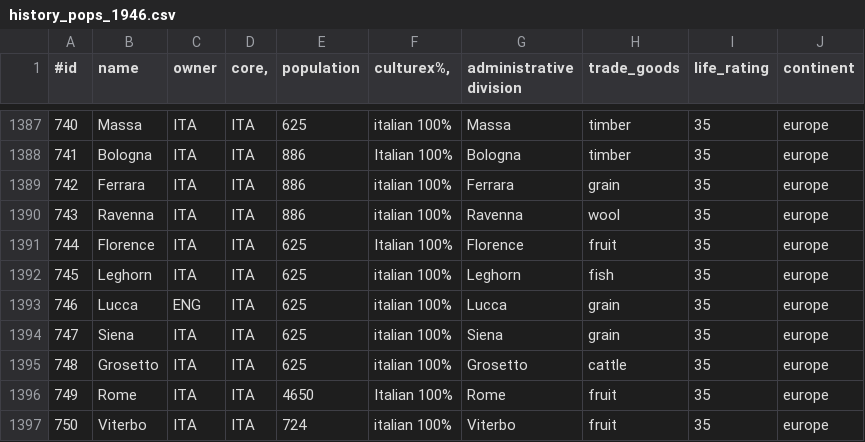
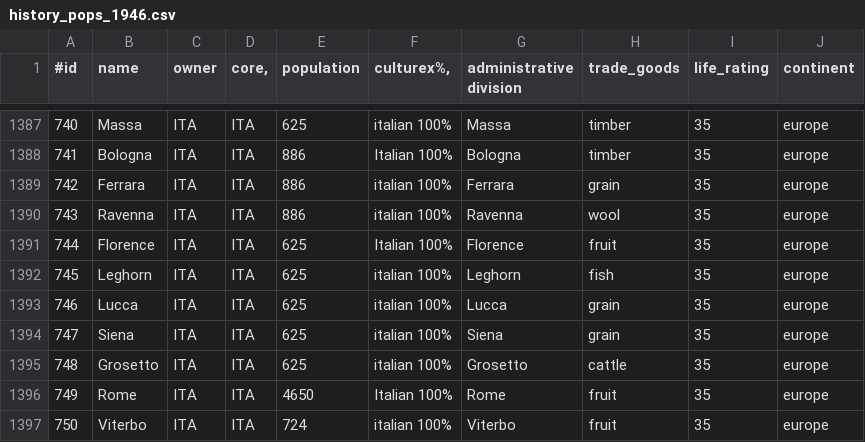
Before and after one commit to simsulla/nwomod, a CSV file: NWO/doc/history_pops_1946.csv, drawn as a sheet; only a part is shown, gaps mark what is left out.

```diff
--- a/NWO/doc/history_pops_1946.csv
+++ b/NWO/doc/history_pops_1946.csv
@@ -1392,3 +1392,3 @@
 745;Leghorn;ITA;ITA;625;italian 100%;Leghorn;fish;35;"europe"
-746;Lucca;ENG;ITA;625;italian 100%;Lucca;grain;35;"europe"
+746;Lucca;ITA;ITA;625;italian 100%;Lucca;grain;35;"europe"
 747;Siena;ITA;ITA;625;italian 100%;Siena;grain;35;"europe"
```
Also changed, not shown: 5 other files.
